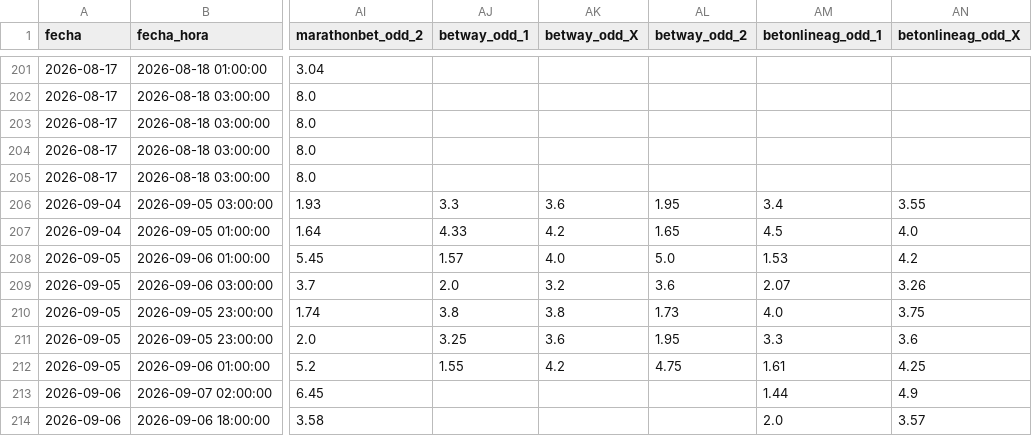
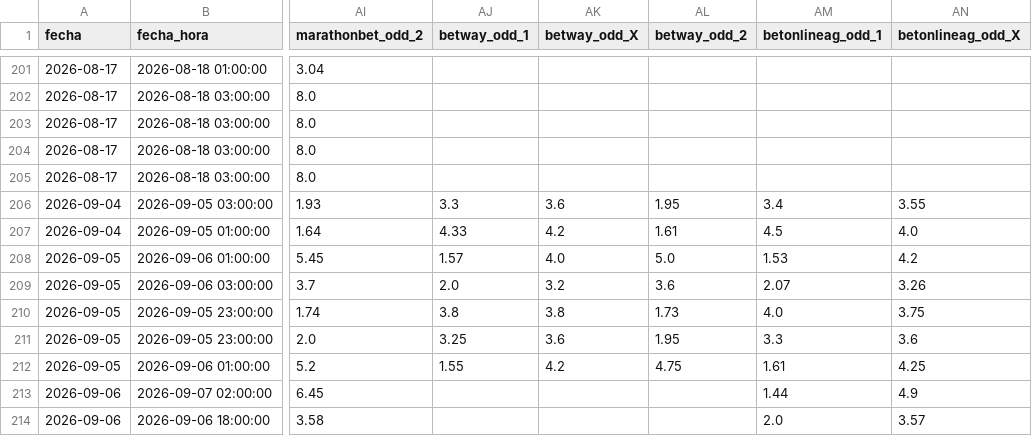
Before and after one commit to MauCarVaz1995/LigaMX, a CSV file: data/processed/odds_ligamx.csv, drawn as a sheet; only a part is shown, gaps mark what is left out; the diff names each change by its address in the sheet, - before the commit and + after, or states it on an @@ line.

```diff
--- a/data/processed/odds_ligamx.csv
+++ b/data/processed/odds_ligamx.csv
-AL207 (betway_odd_2): 1.65
+AL207 (betway_odd_2): 1.61
```
Also changed, not shown: 1 other file.
